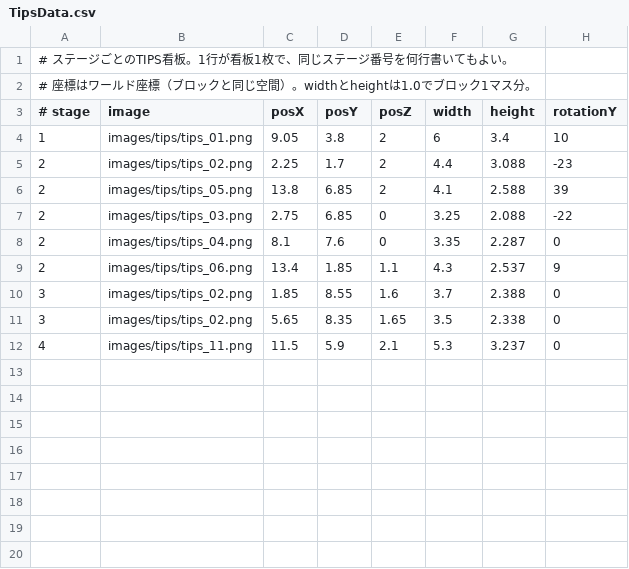
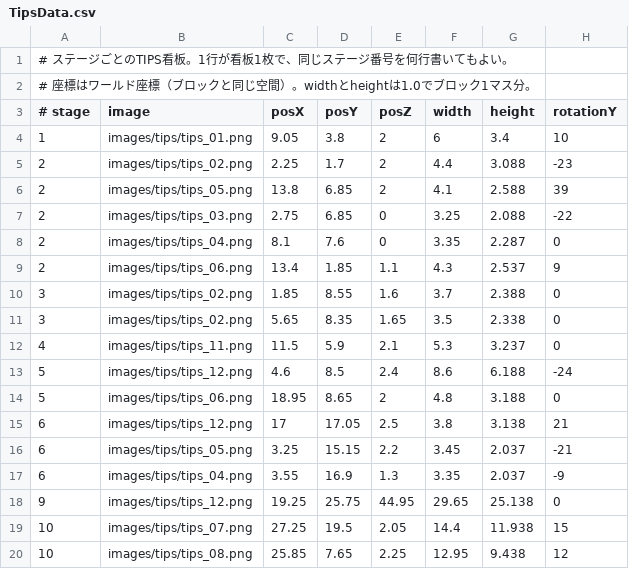
Before and after one commit to k025g0033/GJ_L2, a CSV file: DirectXGame/Resources/map/TipsData.csv, drawn as a sheet; the diff names each change by its address in the sheet, - before the commit and + after, or states it on an @@ line.

Commit message:
途中まで

```diff
--- a/DirectXGame/Resources/map/TipsData.csv
+++ b/DirectXGame/Resources/map/TipsData.csv
+row 13: 5 | images/tips/tips_12.png | 4.6 | 8.5 | 2.4 | 8.6 | 6.188 | -24
+row 14: 5 | images/tips/tips_06.png | 18.95 | 8.65 | 2 | 4.8 | 3.188 | 0
+row 15: 6 | images/tips/tips_12.png | 17 | 17.05 | 2.5 | 3.8 | 3.138 | 21
+row 16: 6 | images/tips/tips_05.png | 3.25 | 15.15 | 2.2 | 3.45 | 2.037 | -21
+row 17: 6 | images/tips/tips_04.png | 3.55 | 16.9 | 1.3 | 3.35 | 2.037 | -9
+row 18: 9 | images/tips/tips_12.png | 19.25 | 25.75 | 44.95 | 29.65 | 25.138 | 0
+row 19: 10 | images/tips/tips_07.png | 27.25 | 19.5 | 2.05 | 14.4 | 11.938 | 15
+row 20: 10 | images/tips/tips_08.png | 25.85 | 7.65 | 2.25 | 12.95 | 9.438 | 12
```
